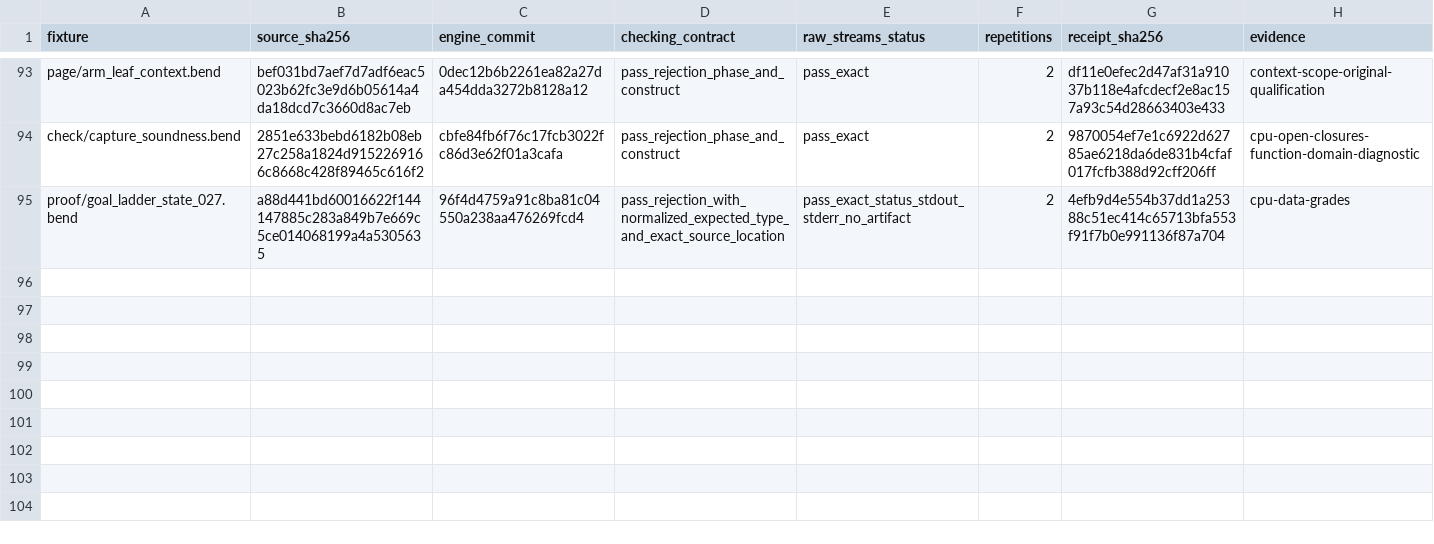
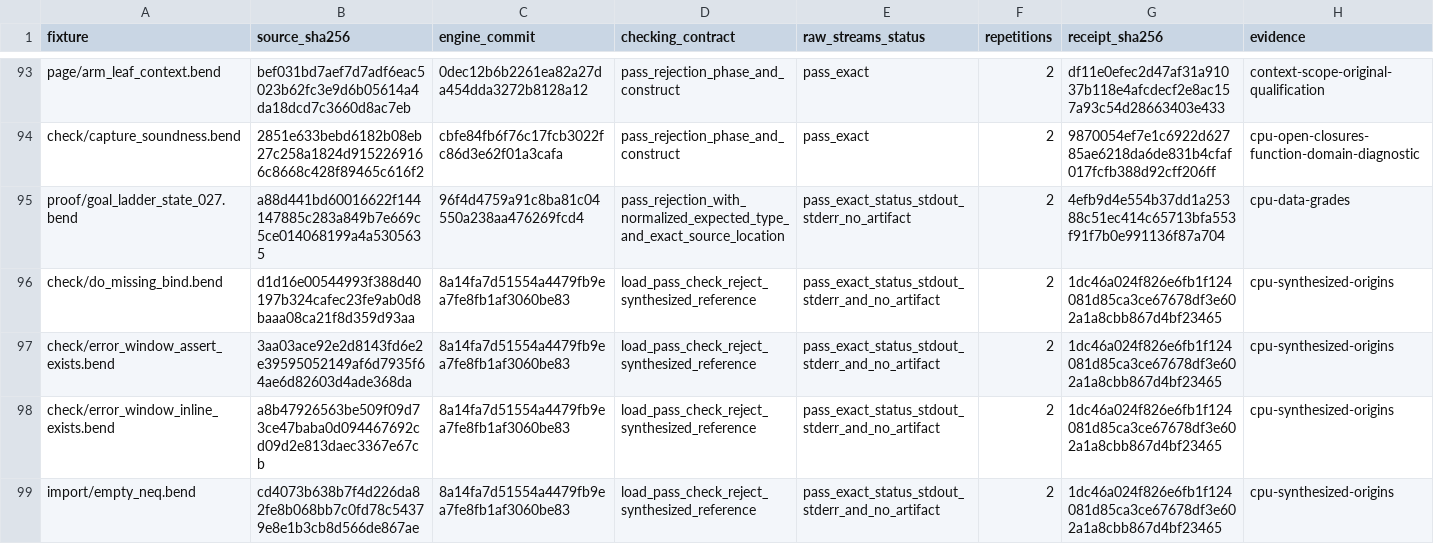
Before and after one commit to TeamDman/teamy-bend, a CSV file: docs/cpu-checking-evidence.csv, drawn as a sheet; only a part is shown, gaps mark what is left out.

Commit message:
Record synthesized-reference diagnostics and preserved parity gaps

```diff
--- a/docs/cpu-checking-evidence.csv
+++ b/docs/cpu-checking-evidence.csv
@@ -95 +95,5 @@ check/capture_soundness.bend,2851e633bebd6182b08eb27c258a1824d9152269166c8668c42
 proof/goal_ladder_state_027.bend,a88d441bd60016622f144147885c283a849b7e669c5ce014068199a4a5305635,96f4d4759a91c8ba81c04550a238aa476269fcd4,pass_rejection_with_normalized_expected_type_and_exact_source_location,pass_exact_status_stdout_stderr_no_artifact,2,4efb9d4e554b37dd1a25388c51ec414c65713bfa553f91f7b0e991136f87a704,cpu-data-grades
+check/do_missing_bind.bend,d1d16e00544993f388d40197b324cafec23fe9ab0d8baaa08ca21f8d359d93aa,8a14fa7d51554a4479fb9ea7fe8fb1af3060be83,load_pass_check_reject_synthesized_reference,pass_exact_status_stdout_stderr_and_no_artifact,2,1dc46a024f826e6fb1f124081d85ca3ce67678df3e602a1a8cbb867d4bf23465,cpu-synthesized-origins
+check/error_window_assert_exists.bend,3aa03ace92e2d8143fd6e2e39595052149af6d7935f64ae6d82603d4ade368da,8a14fa7d51554a4479fb9ea7fe8fb1af3060be83,load_pass_check_reject_synthesized_reference,pass_exact_status_stdout_stderr_and_no_artifact,2,1dc46a024f826e6fb1f124081d85ca3ce67678df3e602a1a8cbb867d4bf23465,cpu-synthesized-origins
+check/error_window_inline_exists.bend,a8b47926563be509f09d73ce47baba0d094467692cd09d2e813daec3367e67cb,8a14fa7d51554a4479fb9ea7fe8fb1af3060be83,load_pass_check_reject_synthesized_reference,pass_exact_status_stdout_stderr_and_no_artifact,2,1dc46a024f826e6fb1f124081d85ca3ce67678df3e602a1a8cbb867d4bf23465,cpu-synthesized-origins
+import/empty_neq.bend,cd4073b638b7f4d226da82fe8b068bb7c0fd78c54379e8e1b3cb8d566de867ae,8a14fa7d51554a4479fb9ea7fe8fb1af3060be83,load_pass_check_reject_synthesized_reference,pass_exact_status_stdout_stderr_and_no_artifact,2,1dc46a024f826e6fb1f124081d85ca3ce67678df3e602a1a8cbb867d4bf23465,cpu-synthesized-origins
```
Also changed, not shown: 5 other files.
